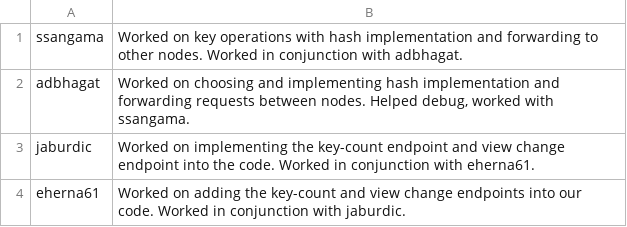
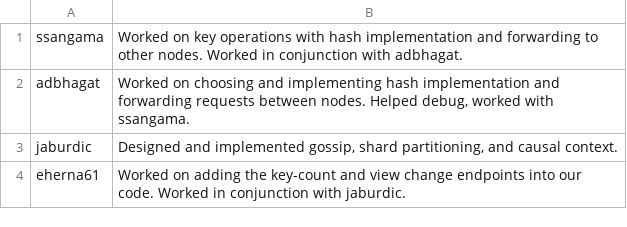
Before and after one commit to sanatsangamalli/cse138_assignment4, a TSV file: member-contributions.tsv, drawn as a sheet.

Commit message:
Added my contribution to the tsv

```diff
--- a/member-contributions.tsv
+++ b/member-contributions.tsv
@@ -2,3 +2,3 @@ ssangama	Worked on key operations with hash implementation and forwarding to oth
 adbhagat	"Worked on choosing and implementing hash implementation and forwarding requests between nodes. Helped debug, worked with ssangama."
-jaburdic	"Worked on implementing the key-count endpoint and view change endpoint into the code. Worked in conjunction with eherna61."
+jaburdic	"Designed and implemented gossip, shard partitioning, and causal context."
 eherna61	"Worked on adding the key-count and view change endpoints into our code. Worked in conjunction with jaburdic."
```
